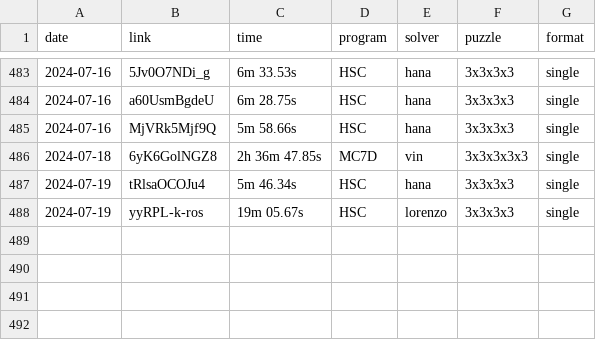
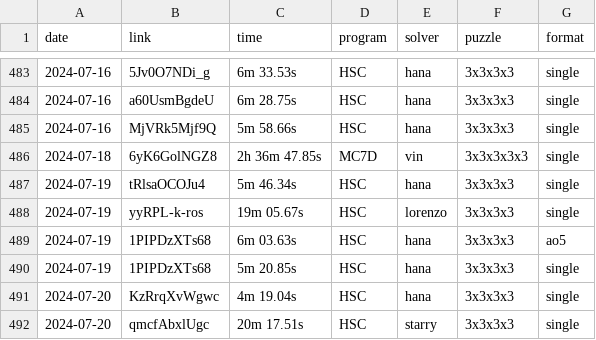
Before and after one commit to Hypercubers/hypercubing.xyz, a CSV file: leaderboards/solves.csv, drawn as a sheet; only a part is shown, gaps mark what is left out; the diff names each change by its address in the sheet, - before the commit and + after, or states it on an @@ line.

```diff
--- a/leaderboards/solves.csv
+++ b/leaderboards/solves.csv
+row 489: 2024-07-19 | 1PIPDzXTs68 | 6m 03.63s | HSC | hana | 3x3x3x3 | ao5
+row 490: 2024-07-19 | 1PIPDzXTs68 | 5m 20.85s | HSC | hana | 3x3x3x3 | single
+row 491: 2024-07-20 | KzRrqXvWgwc | 4m 19.04s | HSC | hana | 3x3x3x3 | single
+row 492: 2024-07-20 | qmcfAbxlUgc | 20m 17.51s | HSC | starry | 3x3x3x3 | single
```
Also changed, not shown: 1 other file.
